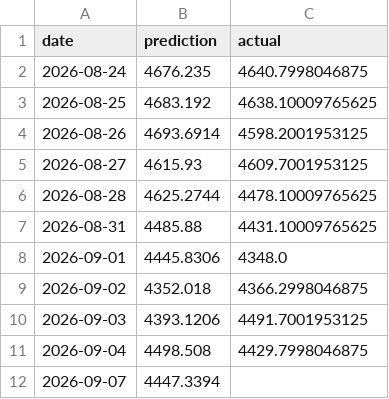
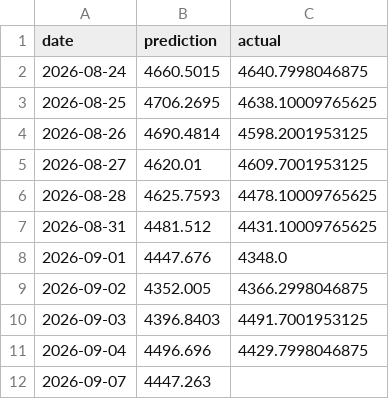
Before and after one commit to sarathisisme/next_day_gold_price_prediction, a CSV file: gold_predictions.csv, drawn as a sheet.

```diff
--- a/gold_predictions.csv
+++ b/gold_predictions.csv
@@ -1,12 +1,12 @@
 date,prediction,actual
-2026-08-24,4676.235,4640.7998046875
-2026-08-25,4683.192,4638.10009765625
-2026-08-26,4693.6914,4598.2001953125
-2026-08-27,4615.93,4609.7001953125
-2026-08-28,4625.2744,4478.10009765625
-2026-08-31,4485.88,4431.10009765625
-2026-09-01,4445.8306,4348.0
-2026-09-02,4352.018,4366.2998046875
-2026-09-03,4393.1206,4491.7001953125
-2026-09-04,4498.508,4429.7998046875
-2026-09-07,4447.3394,
+2026-08-24,4660.5015,4640.7998046875
+2026-08-25,4706.2695,4638.10009765625
+2026-08-26,4690.4814,4598.2001953125
+2026-08-27,4620.01,4609.7001953125
+2026-08-28,4625.7593,4478.10009765625
+2026-08-31,4481.512,4431.10009765625
+2026-09-01,4447.676,4348.0
+2026-09-02,4352.005,4366.2998046875
+2026-09-03,4396.8403,4491.7001953125
+2026-09-04,4496.696,4429.7998046875
+2026-09-07,4447.263,
```
